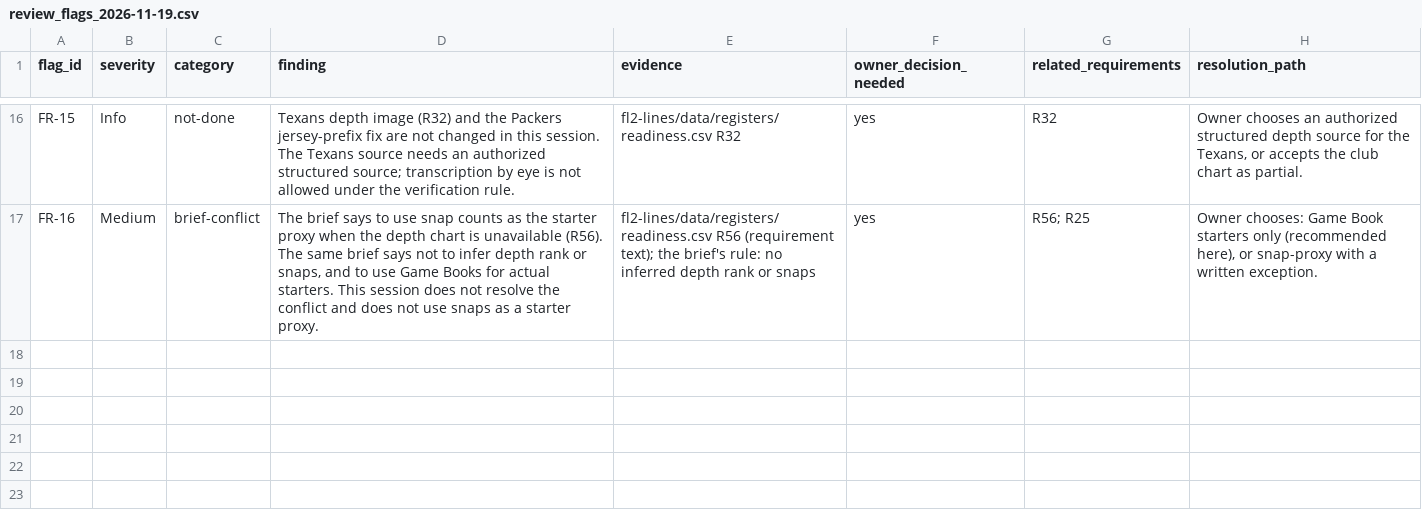
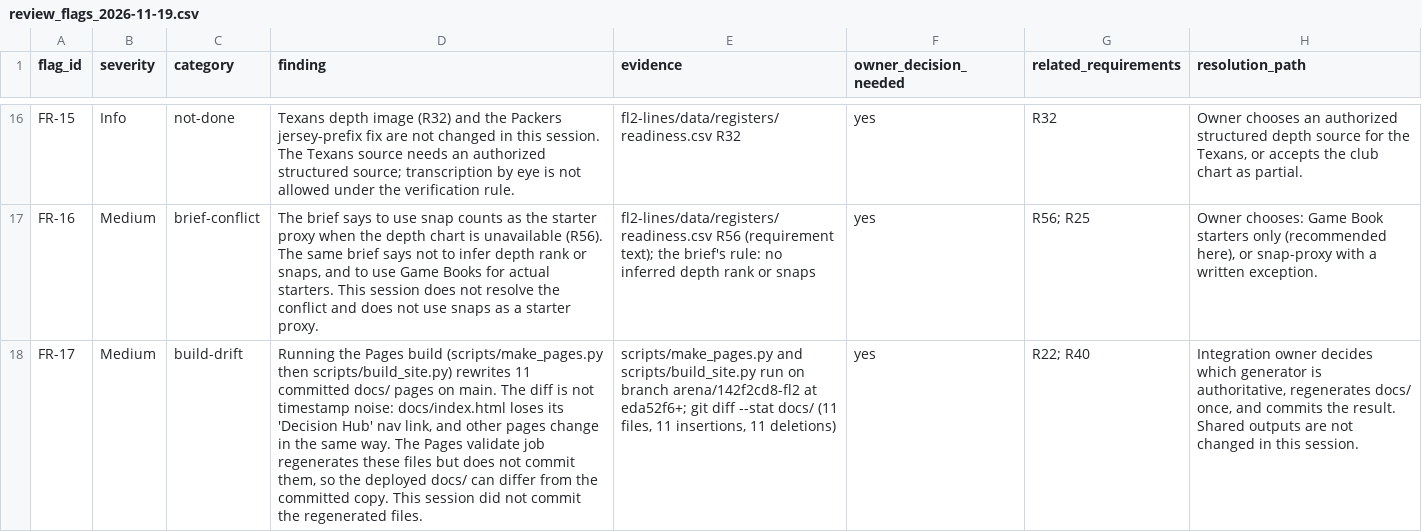
Before and after one commit to sassnarep3-star/FL2, a CSV file: data/review_flags_2026-11-19.csv, drawn as a sheet; only a part is shown, gaps mark what is left out; the diff names each change by its address in the sheet, - before the commit and + after, or states it on an @@ line.

Commit message:
flags: FR-17 docs/ build drift (regenerated pages differ from committed copies; not committed here) [142f2cd8]
Co-authored-by: arena-agent <297053741+arena-agent@users.noreply.github.com>

```diff
--- a/data/review_flags_2026-11-19.csv
+++ b/data/review_flags_2026-11-19.csv
+row 18: FR-17 | Medium | build-drift | Running the Pages build (scripts/make_pages.py then scripts/build_site.py) rewrites 11 committed docs/ pages on main. The diff is not timestamp noise: docs/index.html loses its 'Decision Hub' nav link, and other pages change in the same way. The Pages validate job regenerates these files but does not commit them, so the deployed docs/ can differ from the committed copy. This session did not commit the regenerated files. | scripts/make_pages.py and scripts/build_site.py run on branch arena/142f2cd8-fl2 at eda52f6+; git diff --stat docs/ (11 files, 11 insertions, 11 deletions) | yes | R22; R40 | Integration owner decides which generator is authoritative, regenerates docs/ once, and commits the result. Shared outputs are not changed in this session.
```
Also changed, not shown: 1 other file.
